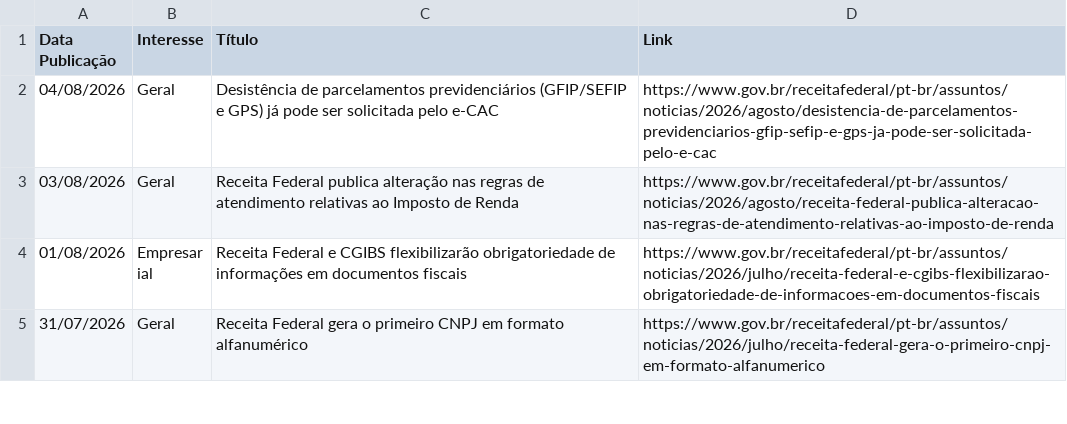
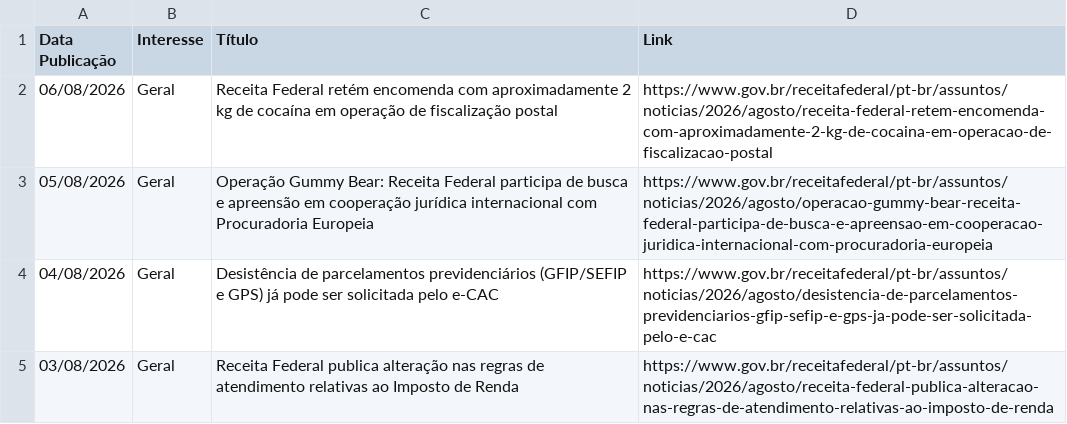
Before and after one commit to suporteagyle/automacao-receita, a CSV file: noticias_receita.csv, drawn as a sheet; only a part is shown; the shorter side is filled out with more unchanged rows.

```diff
--- a/noticias_receita.csv
+++ b/noticias_receita.csv
@@ -1,2 +1,4 @@
 Data Publicação,Interesse,Título,Link
+06/08/2026,Geral,Receita Federal retém encomenda com aproximadamente 2 kg de cocaína em operação de fiscalização postal,https://www.gov.br/receitafederal/pt-br/assuntos/noticias/2026/agosto/receita-federal-retem-encomenda-com-aproximadamente-2-kg-de-cocaina-em-operacao-de-fiscalizacao-postal
+05/08/2026,Geral,Operação Gummy Bear: Receita Federal participa de busca e apreensão em cooperação jurídica internacional com Procuradoria Europeia,https://www.gov.br/receitafederal/pt-br/assuntos/noticias/2026/agosto/operacao-gummy-bear-receita-federal-participa-de-busca-e-apreensao-em-cooperacao-juridica-internacional-com-procuradoria-europeia
 04/08/2026,Geral,Desistência de parcelamentos previdenciários (GFIP/SEFIP e GPS) já pode ser solicitada pelo e-CAC,https://www.gov.br/receitafederal/pt-br/assuntos/noticias/2026/agosto/desistencia-de-parcelamentos-previdenciarios-gfip-sefip-e-gps-ja-pode-ser-solicitada-pelo-e-cac
```
